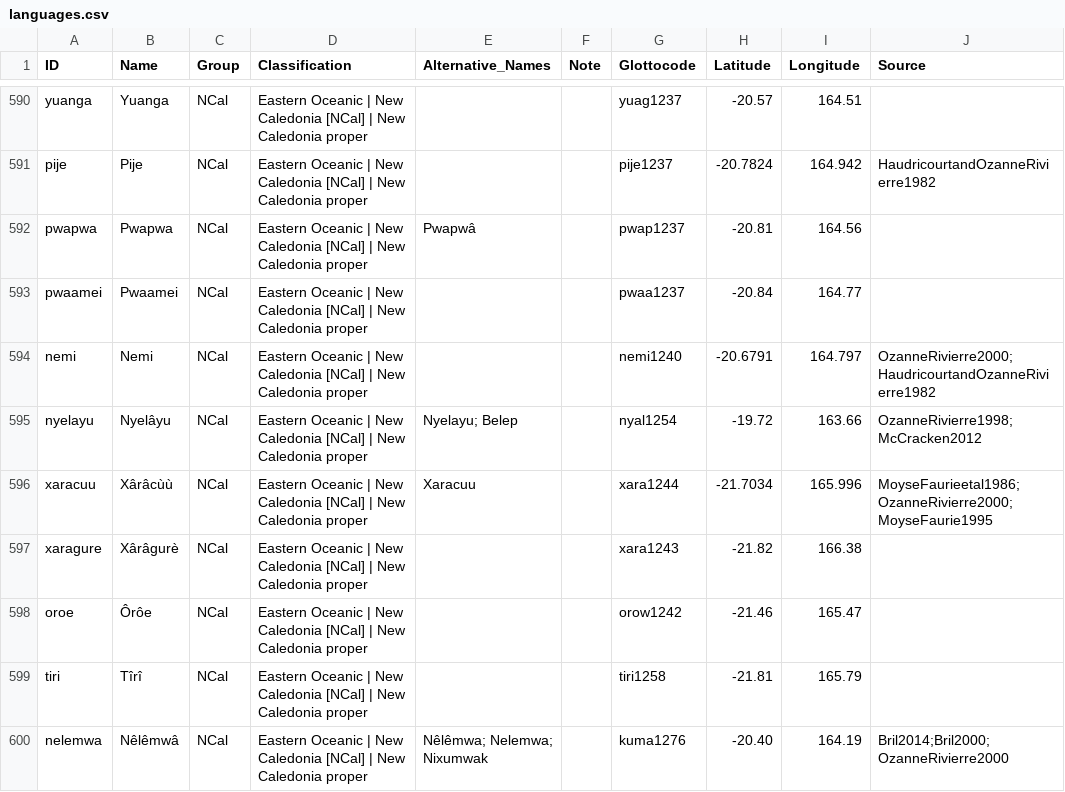
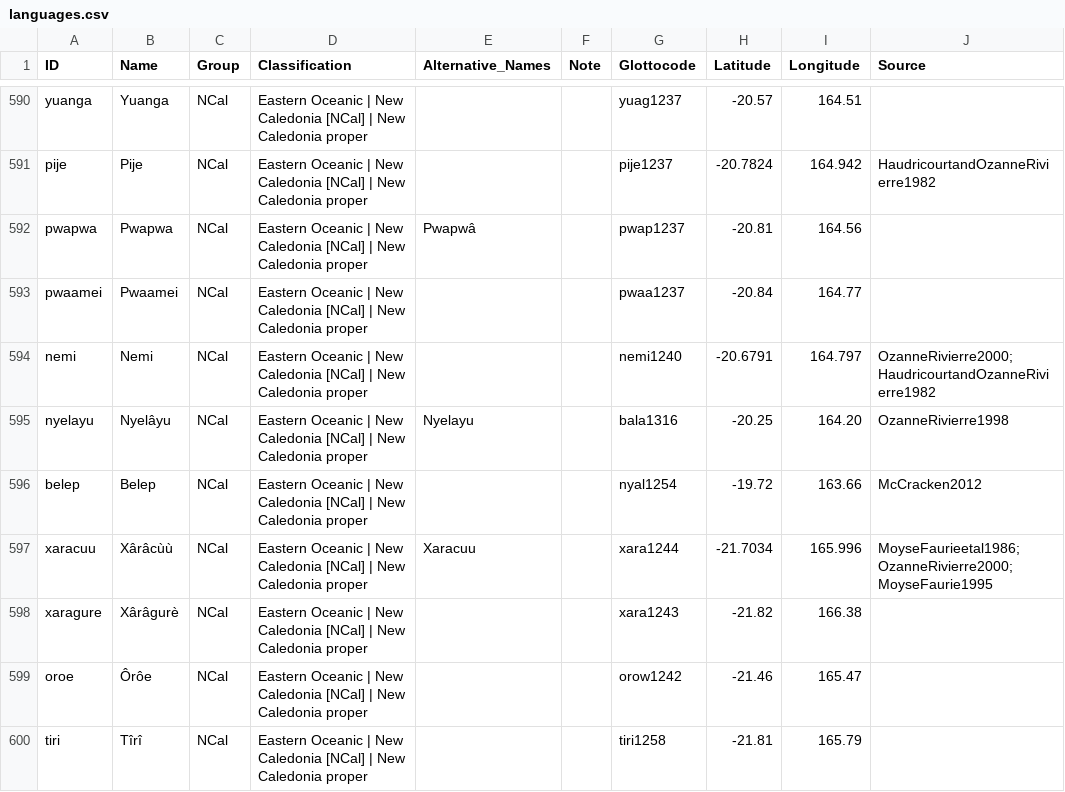
Before and after one commit to lexibank/tlopo, a CSV file: etc/languages.csv, drawn as a sheet; only a part is shown, gaps mark what is left out; the shorter side is filled out with more unchanged rows.

Commit message:
make sure identical forms are presented with identical sources

```diff
--- a/etc/languages.csv
+++ b/etc/languages.csv
@@ -594,3 +594,4 @@ pwaamei,Pwaamei,NCal,Eastern Oceanic | New Caledonia [NCal] | New Caledonia prop
 nemi,Nemi,NCal,Eastern Oceanic | New Caledonia [NCal] | New Caledonia proper,,,nemi1240,-20.6791,164.797,OzanneRivierre2000;HaudricourtandOzanneRivierre1982
-nyelayu,Nyelâyu,NCal,Eastern Oceanic | New Caledonia [NCal] | New Caledonia proper,Nyelayu; Belep,,nyal1254,-19.72,163.66,OzanneRivierre1998;McCracken2012
+nyelayu,Nyelâyu,NCal,Eastern Oceanic | New Caledonia [NCal] | New Caledonia proper,Nyelayu,,bala1316,-20.25,164.20,OzanneRivierre1998
+belep,Belep,NCal,Eastern Oceanic | New Caledonia [NCal] | New Caledonia proper,,,nyal1254,-19.72,163.66,McCracken2012
 xaracuu,Xârâcùù,NCal,Eastern Oceanic | New Caledonia [NCal] | New Caledonia proper,Xaracuu,,xara1244,-21.7034,165.996,MoyseFaurieetal1986;OzanneRivierre2000;MoyseFaurie1995
```
Also changed, not shown: 35 other files.
